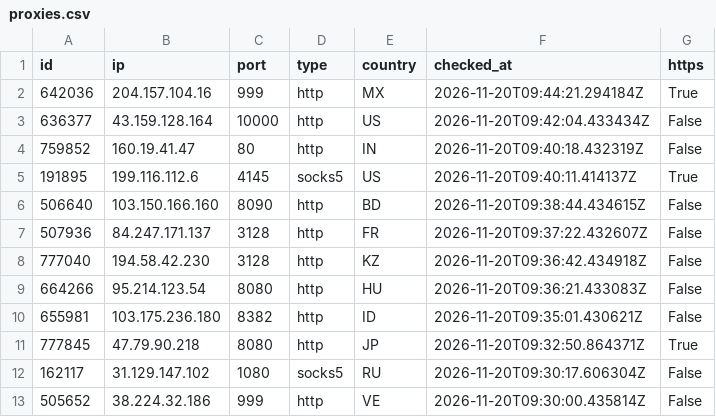
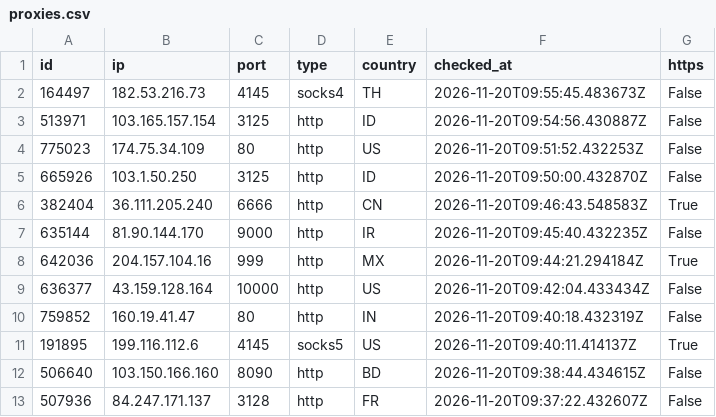
Before and after one commit to ShipHappensBro/Proxy-list, a CSV file: proxies.csv, drawn as a sheet; only a part is shown; the shorter side is filled out with more unchanged rows; the diff covers the shown part only; the diff names each change by its address in the sheet, - before the commit and + after, or states it on an @@ line.

```diff
--- a/proxies.csv
+++ b/proxies.csv
+row 2: 164497 | 182.53.216.73 | 4145 | socks4 | TH | 2026-11-20T09:55:45.483673Z | False
+row 3: 513971 | 103.165.157.154 | 3125 | http | ID | 2026-11-20T09:54:56.430887Z | False
+row 4: 775023 | 174.75.34.109 | 80 | http | US | 2026-11-20T09:51:52.432253Z | False
+row 5: 665926 | 103.1.50.250 | 3125 | http | ID | 2026-11-20T09:50:00.432870Z | False
+row 6: 382404 | 36.111.205.240 | 6666 | http | CN | 2026-11-20T09:46:43.548583Z | True
+row 7: 635144 | 81.90.144.170 | 9000 | http | IR | 2026-11-20T09:45:40.432235Z | False
```
Also changed, not shown: 22 removed rows elsewhere in this file, 6 other files.
